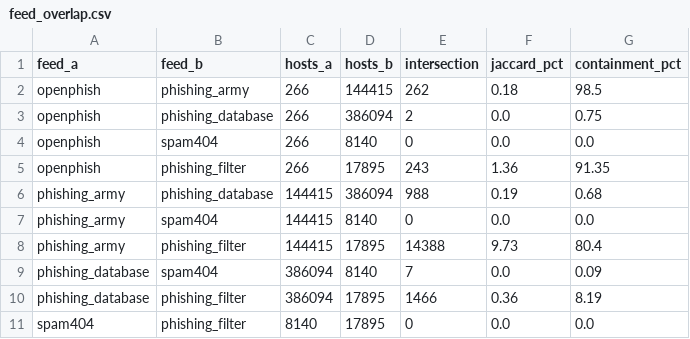
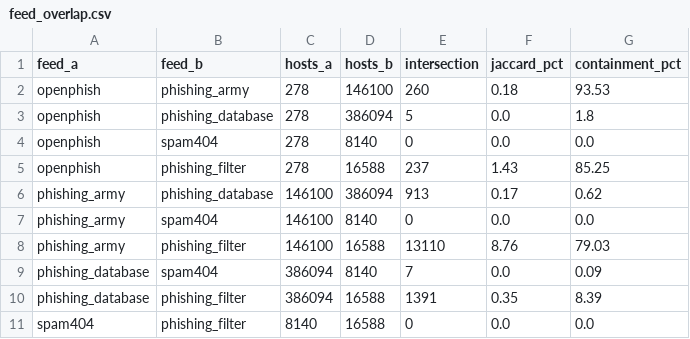
Before and after one commit to jejex0/tld-abuse-intel, a CSV file: data/processed/feed_overlap.csv, drawn as a sheet.

```diff
--- a/data/processed/feed_overlap.csv
+++ b/data/processed/feed_overlap.csv
@@ -1,11 +1,11 @@
 feed_a,feed_b,hosts_a,hosts_b,intersection,jaccard_pct,containment_pct
-openphish,phishing_army,266,144415,262,0.18,98.5
-openphish,phishing_database,266,386094,2,0.0,0.75
-openphish,spam404,266,8140,0,0.0,0.0
-openphish,phishing_filter,266,17895,243,1.36,91.35
-phishing_army,phishing_database,144415,386094,988,0.19,0.68
-phishing_army,spam404,144415,8140,0,0.0,0.0
-phishing_army,phishing_filter,144415,17895,14388,9.73,80.4
+openphish,phishing_army,278,146100,260,0.18,93.53
+openphish,phishing_database,278,386094,5,0.0,1.8
+openphish,spam404,278,8140,0,0.0,0.0
+openphish,phishing_filter,278,16588,237,1.43,85.25
+phishing_army,phishing_database,146100,386094,913,0.17,0.62
+phishing_army,spam404,146100,8140,0,0.0,0.0
+phishing_army,phishing_filter,146100,16588,13110,8.76,79.03
 phishing_database,spam404,386094,8140,7,0.0,0.09
-phishing_database,phishing_filter,386094,17895,1466,0.36,8.19
-spam404,phishing_filter,8140,17895,0,0.0,0.0
+phishing_database,phishing_filter,386094,16588,1391,0.35,8.39
+spam404,phishing_filter,8140,16588,0,0.0,0.0
```
Also changed, not shown: data/processed/live_tld_counts.csv, data/processed/payload_platform_history_summary.csv, 20 other files.
